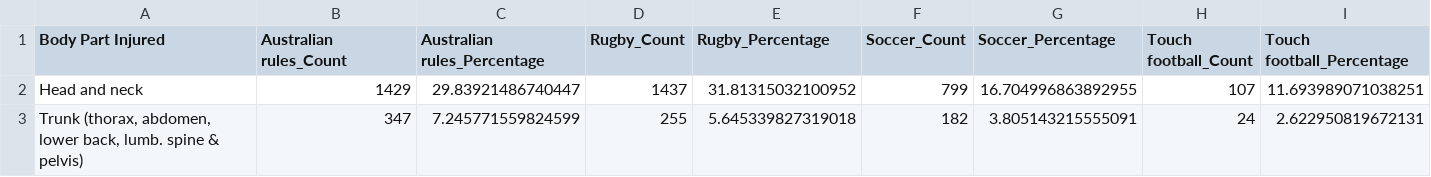
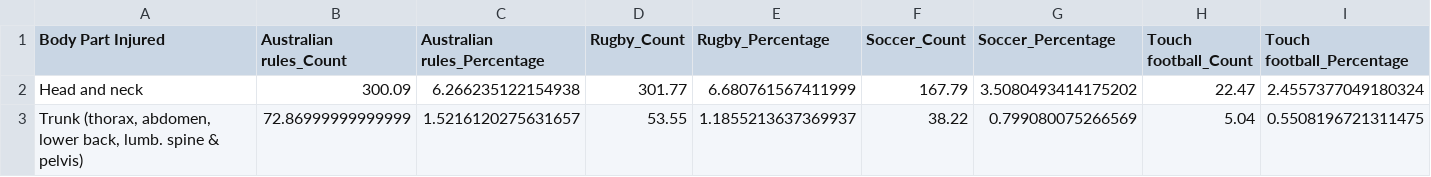
Before and after one commit to ShrutiK11/Coach-Ludis-Analytics, a CSV file: Body Part Injured.csv, drawn as a sheet; only a part is shown; the diff covers the shown part only; the diff names each change by its address in the sheet, - before the commit and + after, or states it on an @@ line.

```diff
--- a/Body Part Injured.csv
+++ b/Body Part Injured.csv
-B2 (Australian rules_Count): 1429
+B2 (Australian rules_Count): 300.09
-C2 (Australian rules_Percentage): 29.83921486740447
+C2 (Australian rules_Percentage): 6.266235122154938
-D2 (Rugby_Count): 1437
+D2 (Rugby_Count): 301.77
-E2 (Rugby_Percentage): 31.81315032100952
+E2 (Rugby_Percentage): 6.680761567411999
-F2 (Soccer_Count): 799
+F2 (Soccer_Count): 167.79
-G2 (Soccer_Percentage): 16.704996863892955
+G2 (Soccer_Percentage): 3.5080493414175202
-H2 (Touch football_Count): 107
+H2 (Touch football_Count): 22.47
-I2 (Touch football_Percentage): 11.693989071038251
+I2 (Touch football_Percentage): 2.4557377049180324
-B3 (Australian rules_Count): 347
+B3 (Australian rules_Count): 72.86999999999999
-C3 (Australian rules_Percentage): 7.245771559824599
+C3 (Australian rules_Percentage): 1.5216120275631657
-D3 (Rugby_Count): 255
+D3 (Rugby_Count): 53.55
-E3 (Rugby_Percentage): 5.645339827319018
+E3 (Rugby_Percentage): 1.1855213637369937
-F3 (Soccer_Count): 182
+F3 (Soccer_Count): 38.22
-G3 (Soccer_Percentage): 3.805143215555091
+G3 (Soccer_Percentage): 0.799080075266569
-H3 (Touch football_Count): 24
+H3 (Touch football_Count): 5.04
-I3 (Touch football_Percentage): 2.622950819672131
+I3 (Touch football_Percentage): 0.5508196721311475
```
Also changed, not shown: 92 edited cells elsewhere in this file, MECHANISM OF INJURY.csv, Type of Injury.csv.
